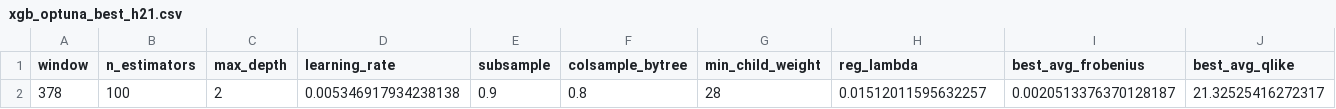
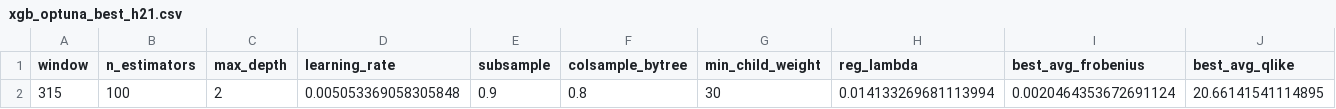
Before and after one commit to bjornhaalandoma/Master_thesis, a CSV file: results/xgb_optuna_best_h21.csv, drawn as a sheet; removed rows and columns are numbered as before the commit, all else as after; the diff names each change by its address in the sheet, - before the commit and + after, or states it on an @@ line.

```diff
--- a/results/xgb_optuna_best_h21.csv
+++ b/results/xgb_optuna_best_h21.csv
-row 2: 378 | 100 | 2 | 0.005346917934238138 | 0.9 | 0.8 | 28 | 0.01512011595632257 | 0.0020513376370128187 | 21.32525416272317
+row 2: 315 | 100 | 2 | 0.005053369058305848 | 0.9 | 0.8 | 30 | 0.014133269681113994 | 0.0020464353672691124 | 20.66141541114895
```
Also changed, not shown: results/svr_optuna_best_h10.csv, results/xgb_optuna_best_h10.csv, 18 other files.
